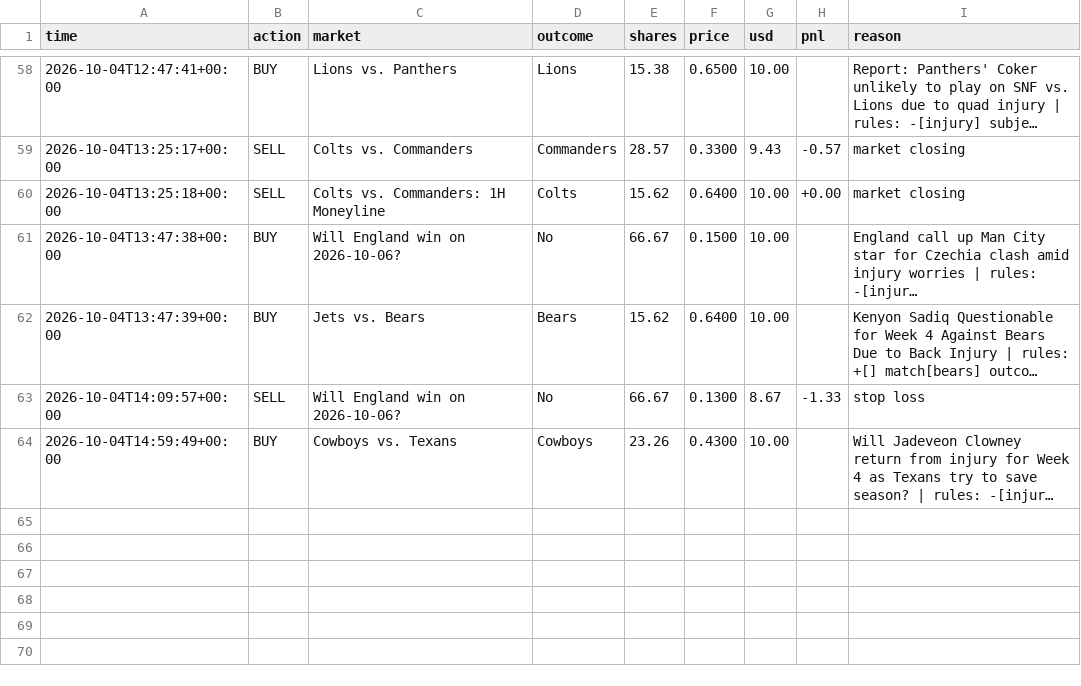
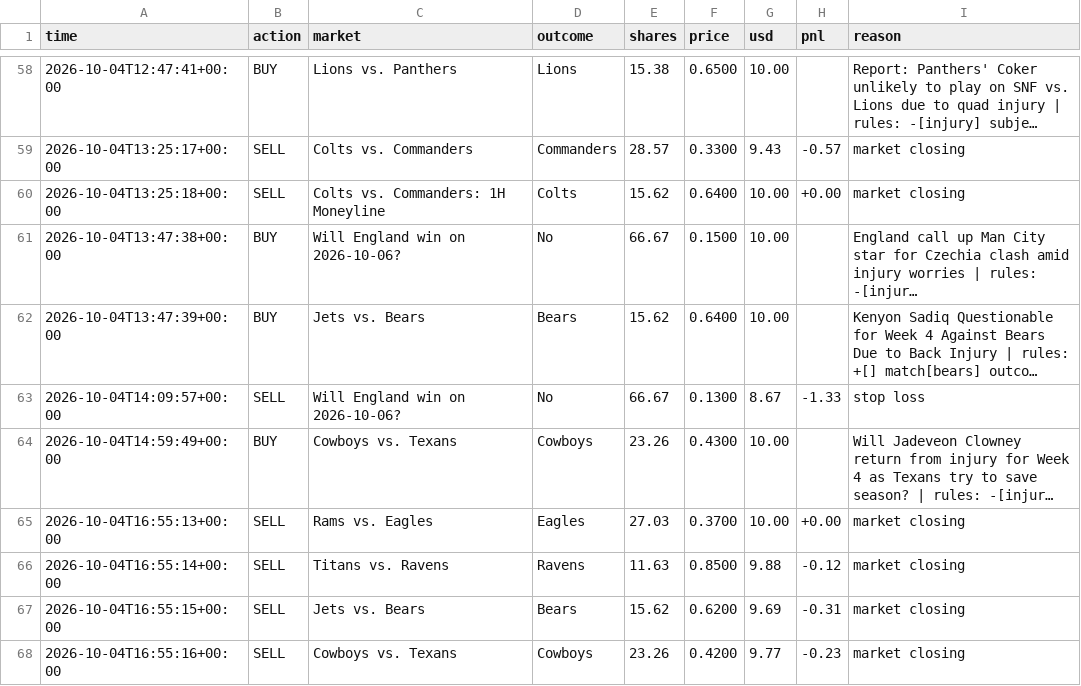
Before and after one commit to MoldyAxis395/polymarket-news-bot, a CSV file: data/trades.csv, drawn as a sheet; only a part is shown, gaps mark what is left out; long unchanged cells end in …; the diff names each change by its address in the sheet, - before the commit and + after, or states it on an @@ line.

```diff
--- a/data/trades.csv
+++ b/data/trades.csv
+row 65: 2026-10-04T16:55:13+00:00 | SELL | Rams vs. Eagles | Eagles | 27.03 | 0.3700 | 10.00 | +0.00 | market closing
+row 66: 2026-10-04T16:55:14+00:00 | SELL | Titans vs. Ravens | Ravens | 11.63 | 0.8500 | 9.88 | -0.12 | market closing
+row 67: 2026-10-04T16:55:15+00:00 | SELL | Jets vs. Bears | Bears | 15.62 | 0.6200 | 9.69 | -0.31 | market closing
+row 68: 2026-10-04T16:55:16+00:00 | SELL | Cowboys vs. Texans | Cowboys | 23.26 | 0.4200 | 9.77 | -0.23 | market closing
```
Also changed, not shown: 5 other files.
